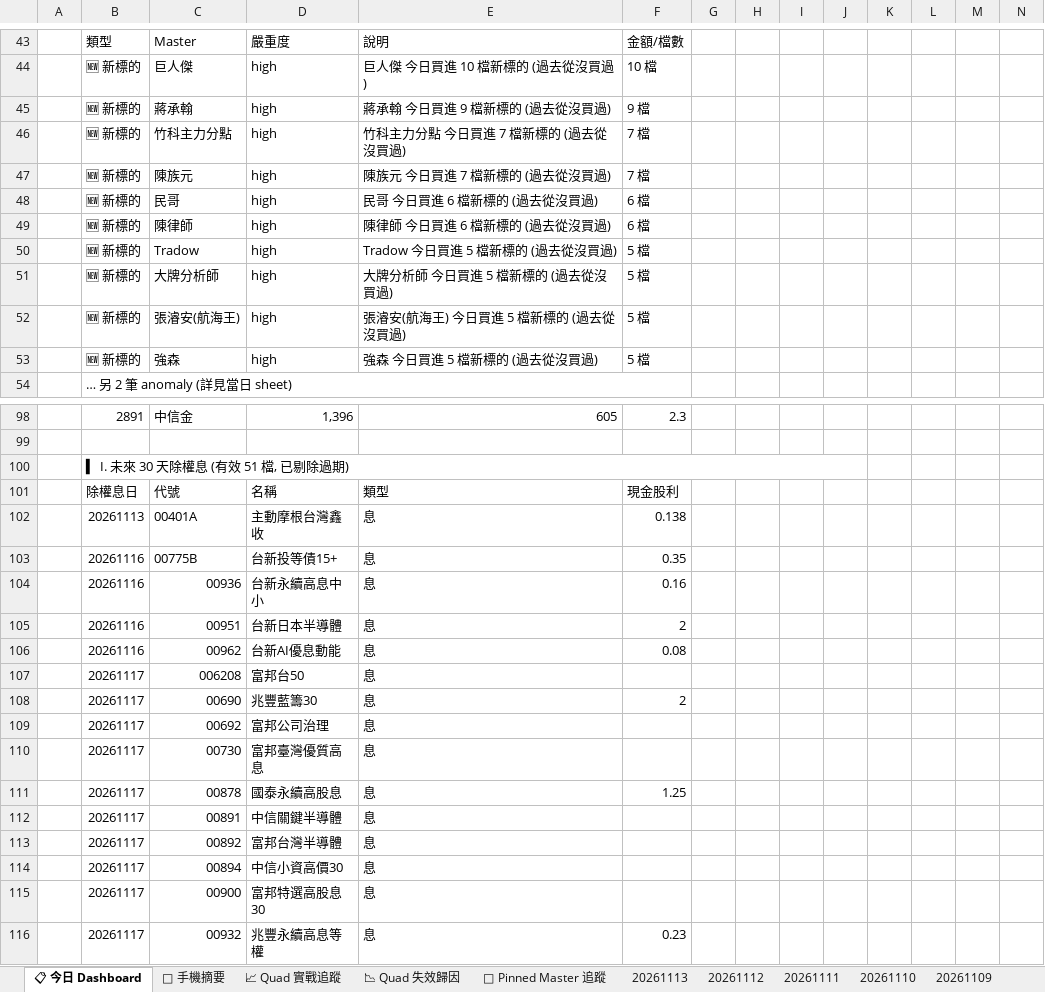
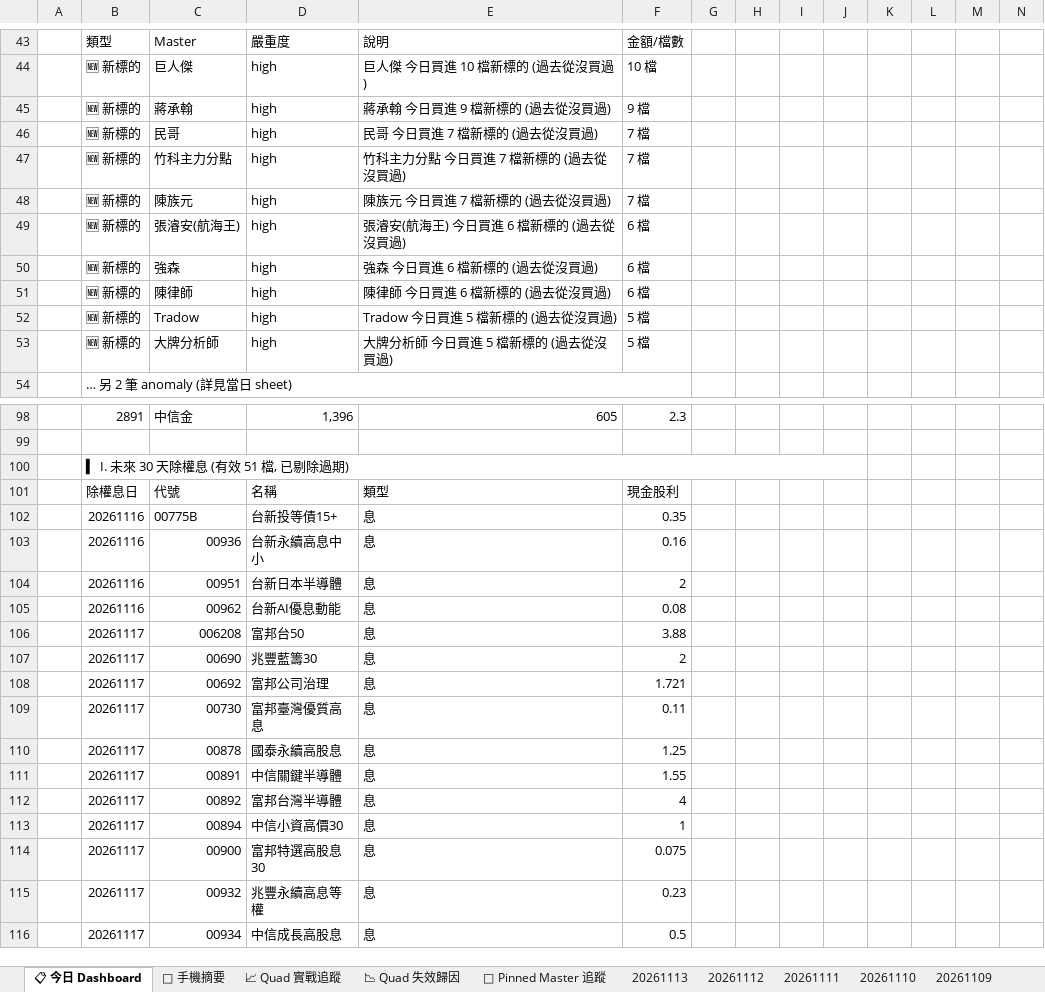
Before and after one commit to EdwardYY1224/CHIP_RADAR_TW, an Excel workbook: data/reports/chip_radar_2026-11.xlsx, sheet 📋 今日 Dashboard, drawn as a sheet; only a part is shown, gaps mark what is left out; values as stored, in another font and other column widths than the file's, no cell formats; conditional formats and table styles not drawn; removed rows and columns are numbered as before the commit, all else as after; the diff covers the shown part only; the diff names each change by its address in the sheet, - before the commit and + after, or states it on an @@ line.

```diff
--- a/data/reports/chip_radar_2026-11.xlsx (sheet 📋 今日 Dashboard)
+++ b/data/reports/chip_radar_2026-11.xlsx (sheet 📋 今日 Dashboard)
+row 46:  | 🆕 新標的 | 民哥 | high | 民哥 今日買進 7 檔新標的 (過去從沒買過) | 7 檔
+row 49:  | 🆕 新標的 | 張濬安(航海王) | high | 張濬安(航海王) 今日買進 6 檔新標的 (過去從沒買過) | 6 檔
-C50: 民哥
+C50: 強森
-E50: 民哥 今日買進 6 檔新標的 (過去從沒買過)
+E50: 強森 今日買進 6 檔新標的 (過去從沒買過)
-row 52:  | 🆕 新標的 | 張濬安(航海王) | high | 張濬安(航海王) 今日買進 5 檔新標的 (過去從沒買過) | 5 檔
-row 53:  | 🆕 新標的 | 強森 | high | 強森 今日買進 5 檔新標的 (過去從沒買過) | 5 檔
-row 102:  | 20261113 | 00401A | 主動摩根台灣鑫收 | 息 | 0.138
-F106: (empty)
+F106: 3.88
-F108: (empty)
+F108: 1.721
-F109: (empty)
+F109: 0.11
-F111: (empty)
+F111: 1.55
-F112: (empty)
+F112: 4
-F113: (empty)
+F113: 1
-F114: (empty)
+F114: 0.075
+row 116:  | 20261117 | 00934 | 中信成長高股息 | 息 | 0.5
```
Also changed, not shown: 7 edited cells elsewhere in this sheet, sheet 📱 手機摘要, sheet 📌 Pinned Master 追蹤, sheet 20261113, cell formats, data/reports/latest.xlsx, 23 other files.
